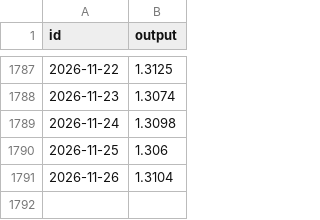
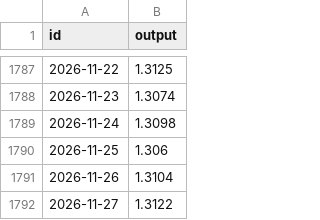
Before and after one commit to sablier-labs/price-data, a TSV file: forex/GBP_USD.tsv, drawn as a sheet; only a part is shown, gaps mark what is left out.

```diff
--- a/forex/GBP_USD.tsv
+++ b/forex/GBP_USD.tsv
@@ -1791 +1791,2 @@ id	output
 "2026-11-26"	1.3104
+"2026-11-27"	1.3122
```
